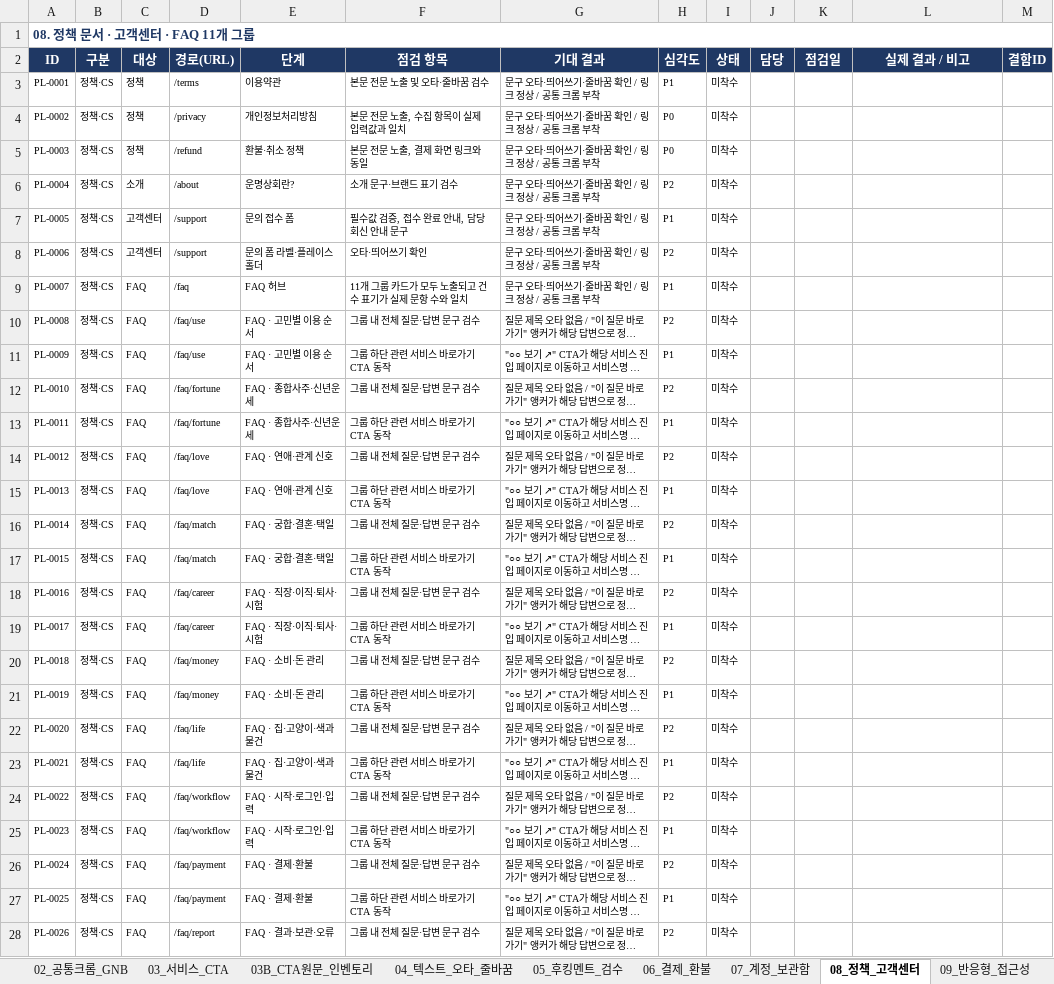
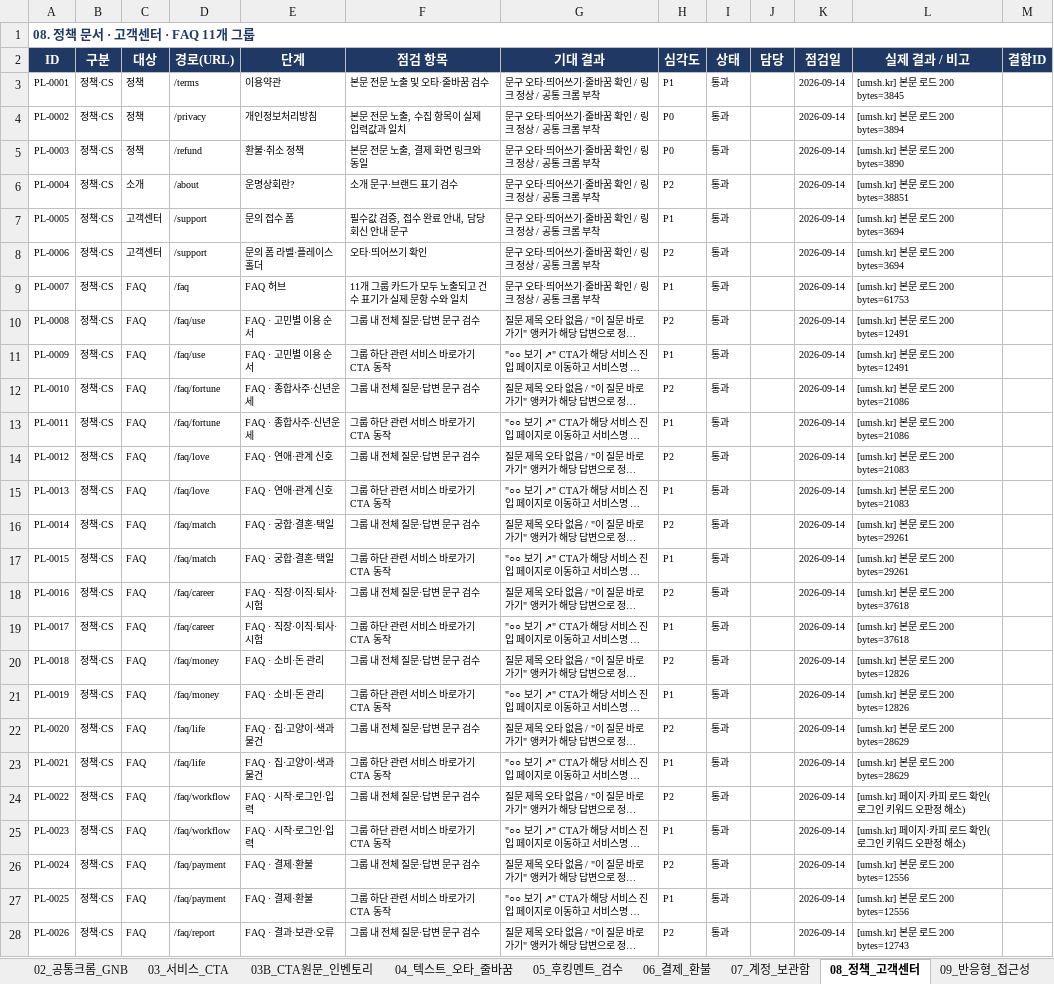
Before and after one commit to axlab-cream/chungi-t, an Excel workbook: docs/qa/운명상회_전체QA_체크리스트_v1.0.xlsx, sheet 08_정책_고객센터, drawn as a sheet; only a part is shown; long unchanged cells end in …; values as stored, in another font and other column widths than the file's, no borders; conditional formats not drawn; the diff covers the shown part only; the diff names each change by its address in the sheet, - before the commit and + after, or states it on an @@ line.

```diff
--- a/docs/qa/운명상회_전체QA_체크리스트_v1.0.xlsx (sheet 08_정책_고객센터)
+++ b/docs/qa/운명상회_전체QA_체크리스트_v1.0.xlsx (sheet 08_정책_고객센터)
-I3:I28 (상태): 미착수
+I3:I28 (상태): 통과
-K3:K28 (점검일): (empty)
+K3:K28 (점검일): 2026-09-14
-L3 (실제 결과 / 비고): (empty)
+L3 (실제 결과 / 비고): [umsh.kr] 본문 로드 200 bytes=3845
-L4 (실제 결과 / 비고): (empty)
+L4 (실제 결과 / 비고): [umsh.kr] 본문 로드 200 bytes=3894
-L5 (실제 결과 / 비고): (empty)
+L5 (실제 결과 / 비고): [umsh.kr] 본문 로드 200 bytes=3890
-L6 (실제 결과 / 비고): (empty)
+L6 (실제 결과 / 비고): [umsh.kr] 본문 로드 200 bytes=38851
-L7:L8 (실제 결과 / 비고): (empty)
+L7:L8 (실제 결과 / 비고): [umsh.kr] 본문 로드 200 bytes=3694
-L9 (실제 결과 / 비고): (empty)
+L9 (실제 결과 / 비고): [umsh.kr] 본문 로드 200 bytes=61753
-L10:L11 (실제 결과 / 비고): (empty)
+L10:L11 (실제 결과 / 비고): [umsh.kr] 본문 로드 200 bytes=12491
-L12:L13 (실제 결과 / 비고): (empty)
+L12:L13 (실제 결과 / 비고): [umsh.kr] 본문 로드 200 bytes=21086
-L14:L15 (실제 결과 / 비고): (empty)
+L14:L15 (실제 결과 / 비고): [umsh.kr] 본문 로드 200 bytes=21083
-L16:L17 (실제 결과 / 비고): (empty)
+L16:L17 (실제 결과 / 비고): [umsh.kr] 본문 로드 200 bytes=29261
-L18:L19 (실제 결과 / 비고): (empty)
+L18:L19 (실제 결과 / 비고): [umsh.kr] 본문 로드 200 bytes=37618
-L20:L21 (실제 결과 / 비고): (empty)
+L20:L21 (실제 결과 / 비고): [umsh.kr] 본문 로드 200 bytes=12826
-L22:L23 (실제 결과 / 비고): (empty)
+L22:L23 (실제 결과 / 비고): [umsh.kr] 본문 로드 200 bytes=28629
-L24:L25 (실제 결과 / 비고): (empty)
+L24:L25 (실제 결과 / 비고): [umsh.kr] 페이지·카피 로드 확인(로그인 키워드 오판정 해소)
-L26:L27 (실제 결과 / 비고): (empty)
+L26:L27 (실제 결과 / 비고): [umsh.kr] 본문 로드 200 bytes=12556
-L28 (실제 결과 / 비고): (empty)
+L28 (실제 결과 / 비고): [umsh.kr] 본문 로드 200 bytes=12743
```
Also changed, not shown: 9 edited cells elsewhere in this sheet, sheet 03B_CTA원문_인벤토리, sheet 04_텍스트_오타_줄바꿈, sheet 03_서비스_CTA, sheet 05_후킹멘트_검수, sheet 09_반응형_접근성, sheet 02_공통크롬_GNB, 3 more sheets, 1 other file.
